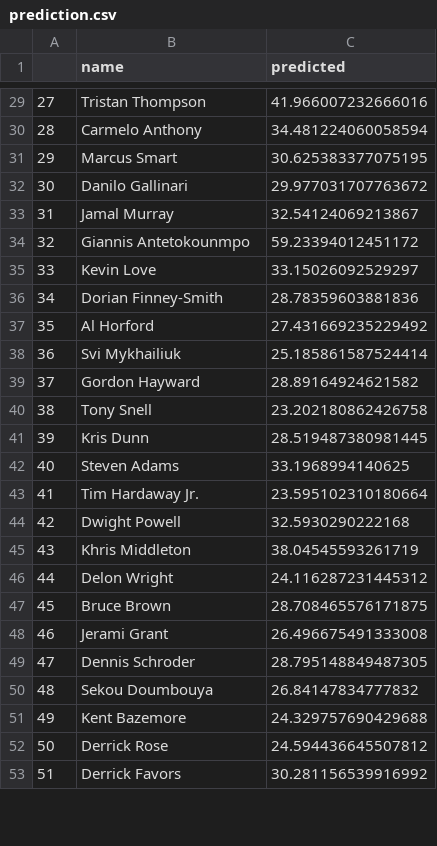
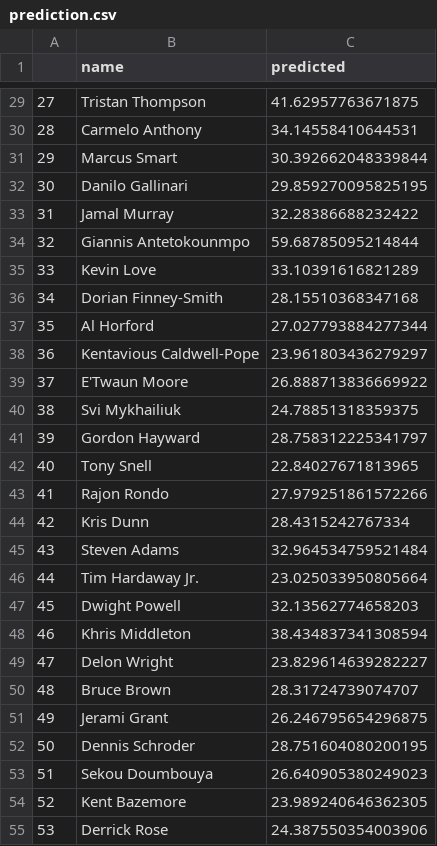
Before and after one commit to bballboy8/Fantasy-Fire, a CSV file: website/optimizer/prediction.csv, drawn as a sheet; only a part is shown, gaps mark what is left out; removed rows and columns are numbered as before the commit, all else as after; the diff covers the shown part only; the diff names each change by its address in the sheet, - before the commit and + after, or states it on an @@ line.

```diff
--- a/website/optimizer/prediction.csv
+++ b/website/optimizer/prediction.csv
@@ column A renumbered from row 11 down @@
-C29 (predicted): 41.966007232666016
+C29 (predicted): 41.62957763671875
-C30 (predicted): 34.481224060058594
+C30 (predicted): 34.14558410644531
-C31 (predicted): 30.625383377075195
+C31 (predicted): 30.392662048339844
-C32 (predicted): 29.977031707763672
+C32 (predicted): 29.859270095825195
-C33 (predicted): 32.54124069213867
+C33 (predicted): 32.28386688232422
-C34 (predicted): 59.23394012451172
+C34 (predicted): 59.68785095214844
-C35 (predicted): 33.15026092529297
+C35 (predicted): 33.10391616821289
-C36 (predicted): 28.78359603881836
+C36 (predicted): 28.15510368347168
-C37 (predicted): 27.431669235229492
+C37 (predicted): 27.027793884277344
+row 38: 36 | Kentavious Caldwell-Pope | 23.961803436279297
+row 39: 37 | E'Twaun Moore | 26.888713836669922
-C40 (predicted): 25.185861587524414
+C40 (predicted): 24.78851318359375
-C41 (predicted): 28.89164924621582
+C41 (predicted): 28.758312225341797
-C42 (predicted): 23.202180862426758
+C42 (predicted): 22.84027671813965
+row 43: 41 | Rajon Rondo | 27.979251861572266
-C44 (predicted): 28.519487380981445
+C44 (predicted): 28.4315242767334
-C45 (predicted): 33.1968994140625
+C45 (predicted): 32.964534759521484
-C46 (predicted): 23.595102310180664
+C46 (predicted): 23.025033950805664
-C47 (predicted): 32.5930290222168
+C47 (predicted): 32.13562774658203
-C48 (predicted): 38.04545593261719
+C48 (predicted): 38.434837341308594
-C49 (predicted): 24.116287231445312
+C49 (predicted): 23.829614639282227
-C50 (predicted): 28.708465576171875
+C50 (predicted): 28.31724739074707
-C51 (predicted): 26.496675491333008
+C51 (predicted): 26.246795654296875
-C52 (predicted): 28.795148849487305
+C52 (predicted): 28.751604080200195
-C53 (predicted): 26.84147834777832
+C53 (predicted): 26.640905380249023
-C54 (predicted): 24.329757690429688
+C54 (predicted): 23.989240646362305
-C55 (predicted): 24.594436645507812
+C55 (predicted): 24.387550354003906
-row 53: 51 | Derrick Favors | 30.281156539916992
```
Also changed, not shown: 7 added rows, 11 removed rows and 89 edited cells elsewhere in this file.
